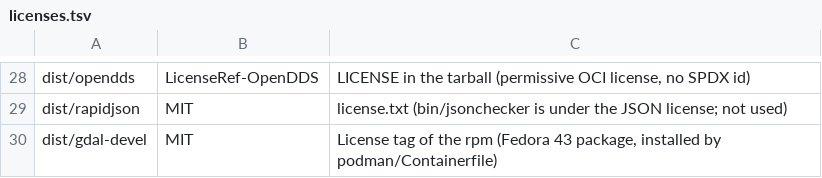
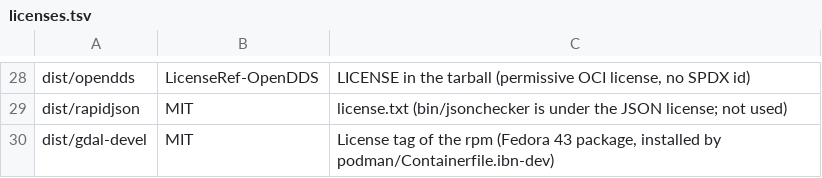
Before and after one commit to mikemoik/kreatos-ide-rhel9, a TSV file: manifest/licenses.tsv, drawn as a sheet; only a part is shown, gaps mark what is left out.

```diff
--- a/manifest/licenses.tsv
+++ b/manifest/licenses.tsv
@@ -29,2 +29,2 @@ dist/opendds	LicenseRef-OpenDDS	LICENSE in the tarball (permissive OCI license,
 dist/rapidjson	MIT	license.txt (bin/jsonchecker is under the JSON license; not used)
-dist/gdal-devel	MIT	License tag of the rpm (Fedora 43 package, installed by podman/Containerfile)
+dist/gdal-devel	MIT	License tag of the rpm (Fedora 43 package, installed by podman/Containerfile.ibn-dev)
```
Also changed, not shown: manifest/dist.tsv, 18 other files.
